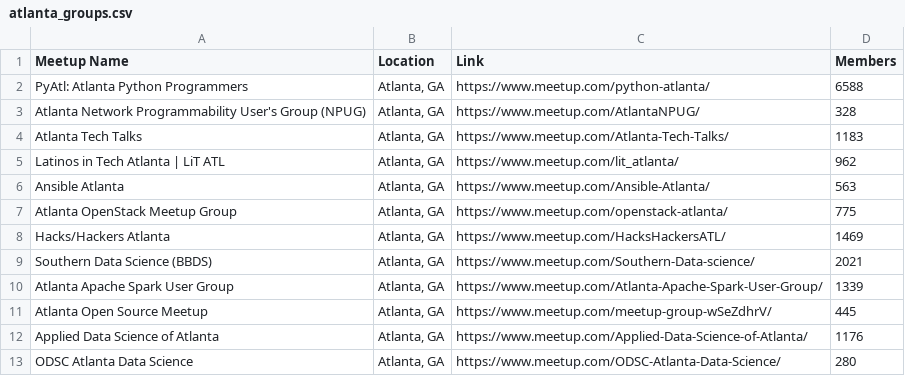
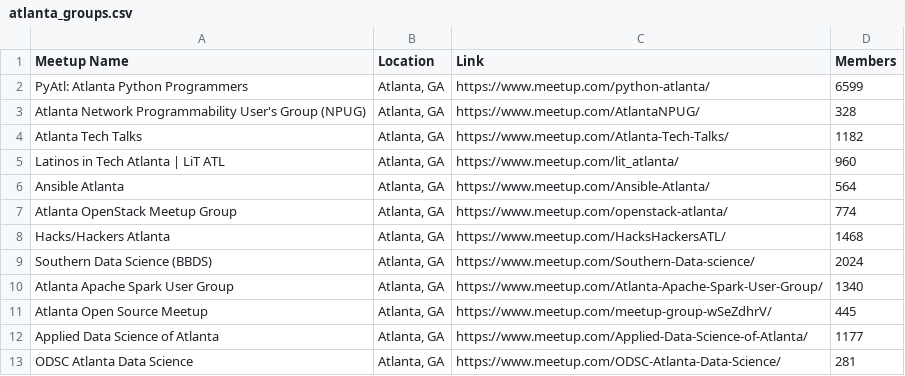
Before and after one commit to gumdropsteve/meetup-scrape, a CSV file: atlanta_groups.csv, drawn as a sheet.

```diff
--- a/atlanta_groups.csv
+++ b/atlanta_groups.csv
@@ -1,13 +1,13 @@
 Meetup Name,Location,Link,Members
-PyAtl: Atlanta Python Programmers,"Atlanta, GA",https://www.meetup.com/python-atlanta/,6588
+PyAtl: Atlanta Python Programmers,"Atlanta, GA",https://www.meetup.com/python-atlanta/,6599
 Atlanta Network Programmability User's Group (NPUG),"Atlanta, GA",https://www.meetup.com/AtlantaNPUG/,328
-Atlanta Tech Talks,"Atlanta, GA",https://www.meetup.com/Atlanta-Tech-Talks/,1183
-Latinos in Tech Atlanta | LiT ATL,"Atlanta, GA",https://www.meetup.com/lit_atlanta/,962
-Ansible Atlanta,"Atlanta, GA",https://www.meetup.com/Ansible-Atlanta/,563
-Atlanta OpenStack Meetup Group,"Atlanta, GA",https://www.meetup.com/openstack-atlanta/,775
-Hacks/Hackers Atlanta,"Atlanta, GA",https://www.meetup.com/HacksHackersATL/,1469
-Southern Data Science (BBDS),"Atlanta, GA",https://www.meetup.com/Southern-Data-science/,2021
-Atlanta Apache Spark User Group,"Atlanta, GA",https://www.meetup.com/Atlanta-Apache-Spark-User-Group/,1339
+Atlanta Tech Talks,"Atlanta, GA",https://www.meetup.com/Atlanta-Tech-Talks/,1182
+Latinos in Tech Atlanta | LiT ATL,"Atlanta, GA",https://www.meetup.com/lit_atlanta/,960
+Ansible Atlanta,"Atlanta, GA",https://www.meetup.com/Ansible-Atlanta/,564
+Atlanta OpenStack Meetup Group,"Atlanta, GA",https://www.meetup.com/openstack-atlanta/,774
+Hacks/Hackers Atlanta,"Atlanta, GA",https://www.meetup.com/HacksHackersATL/,1468
+Southern Data Science (BBDS),"Atlanta, GA",https://www.meetup.com/Southern-Data-science/,2024
+Atlanta Apache Spark User Group,"Atlanta, GA",https://www.meetup.com/Atlanta-Apache-Spark-User-Group/,1340
 Atlanta Open Source Meetup,"Atlanta, GA",https://www.meetup.com/meetup-group-wSeZdhrV/,445
-Applied Data Science of Atlanta,"Atlanta, GA",https://www.meetup.com/Applied-Data-Science-of-Atlanta/,1176
-ODSC Atlanta Data Science,"Atlanta, GA",https://www.meetup.com/ODSC-Atlanta-Data-Science/,280
+Applied Data Science of Atlanta,"Atlanta, GA",https://www.meetup.com/Applied-Data-Science-of-Atlanta/,1177
+ODSC Atlanta Data Science,"Atlanta, GA",https://www.meetup.com/ODSC-Atlanta-Data-Science/,281
```
Also changed, not shown: austin_groups.csv, boston_groups.csv, 8 other files.
